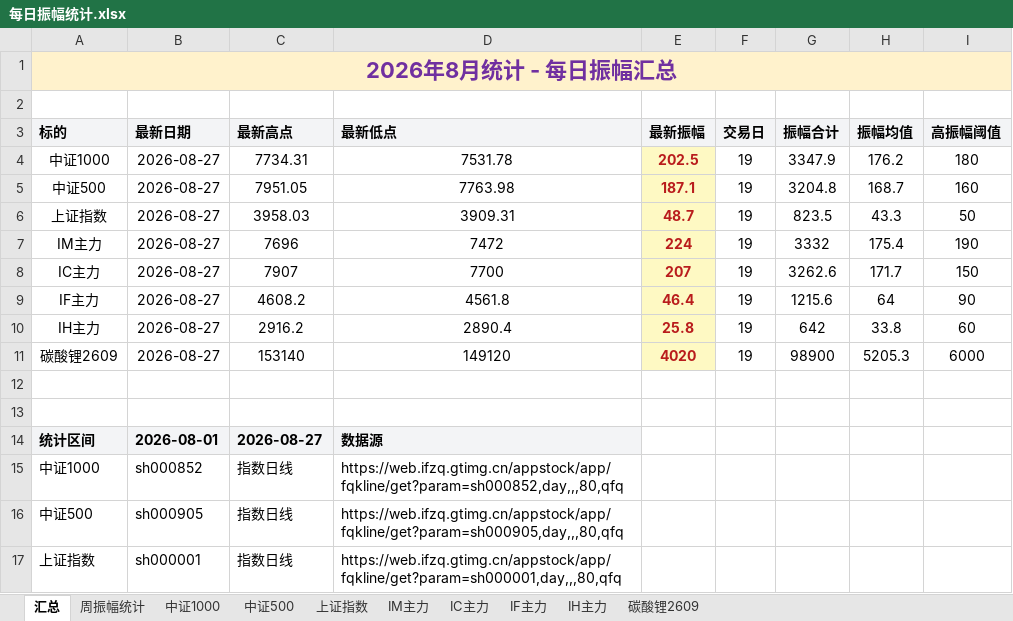
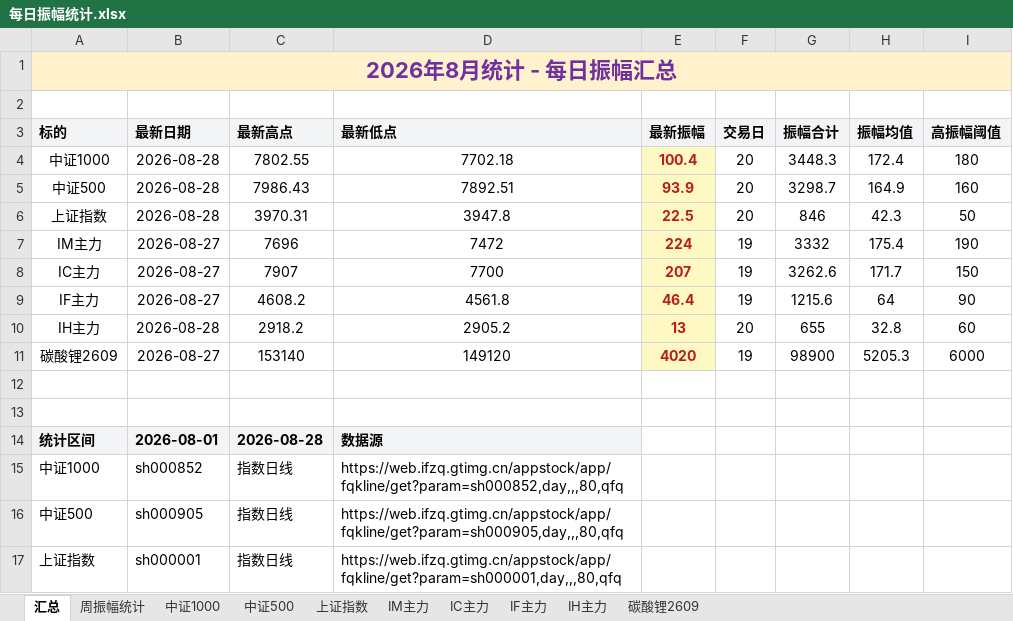
Before and after one commit to iputao-design/futures-amplitude-web, an Excel workbook: 每日振幅统计.xlsx, sheet 汇总, drawn as a sheet; only a part is shown; values as stored, in another font and other column widths than the file's, no borders; removed rows and columns are numbered as before the commit, all else as after; the diff names each change by its address in the sheet, - before the commit and + after, or states it on an @@ line.

```diff
--- a/每日振幅统计.xlsx (sheet 汇总)
+++ b/每日振幅统计.xlsx (sheet 汇总)
-row 4: 中证1000 | 2026-08-27 | 7734.31 | 7531.78 | 202.5 | 19 | 3347.9 | 176.2 | 180
-row 5: 中证500 | 2026-08-27 | 7951.05 | 7763.98 | 187.1 | 19 | 3204.8 | 168.7 | 160
-row 6: 上证指数 | 2026-08-27 | 3958.03 | 3909.31 | 48.7 | 19 | 823.5 | 43.3 | 50
+row 4: 中证1000 | 2026-08-28 | 7802.55 | 7702.18 | 100.4 | 20 | 3448.3 | 172.4 | 180
+row 5: 中证500 | 2026-08-28 | 7986.43 | 7892.51 | 93.9 | 20 | 3298.7 | 164.9 | 160
+row 6: 上证指数 | 2026-08-28 | 3970.31 | 3947.8 | 22.5 | 20 | 846 | 42.3 | 50
-row 10: IH主力 | 2026-08-27 | 2916.2 | 2890.4 | 25.8 | 19 | 642 | 33.8 | 60
+row 10: IH主力 | 2026-08-28 | 2918.2 | 2905.2 | 13 | 20 | 655 | 32.8 | 60
-C14 (最新高点): 2026-08-27
+C14 (最新高点): 2026-08-28
```
Also changed, not shown: sheet 周振幅统计, sheet IH主力, sheet 中证500, sheet 中证1000, sheet 上证指数, 每日振幅统计_2026.xlsx, 5 other files.
